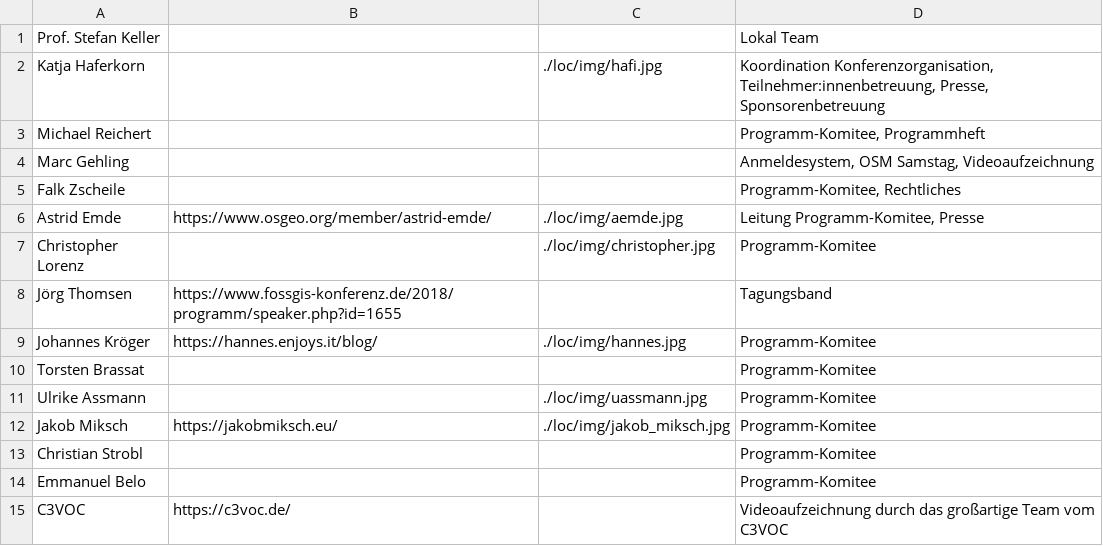
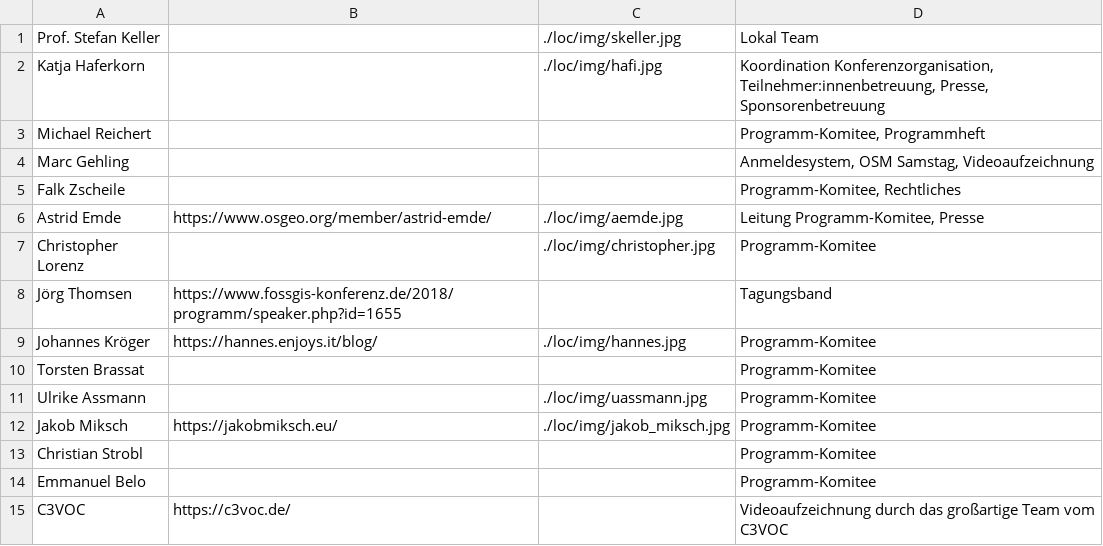
Before and after one commit to fossgis/konferenz-homepage, a CSV file: 2021/loc/loc.csv, drawn as a sheet.

```diff
--- a/2021/loc/loc.csv
+++ b/2021/loc/loc.csv
@@ -1,2 +1,2 @@
-Prof. Stefan Keller|||Lokal Team
+Prof. Stefan Keller||./loc/img/skeller.jpg|Lokal Team
 Katja Haferkorn||./loc/img/hafi.jpg|Koordination Konferenzorganisation, Teilnehmer:innenbetreuung, Presse, Sponsorenbetreuung
```
Also changed, not shown: 1 other file.
